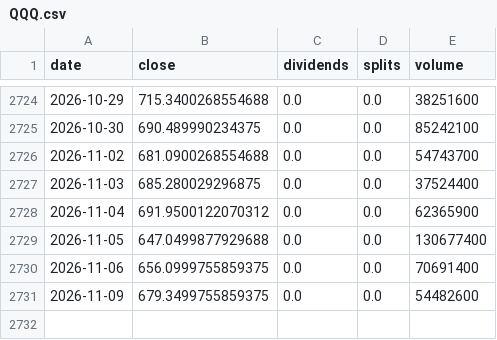
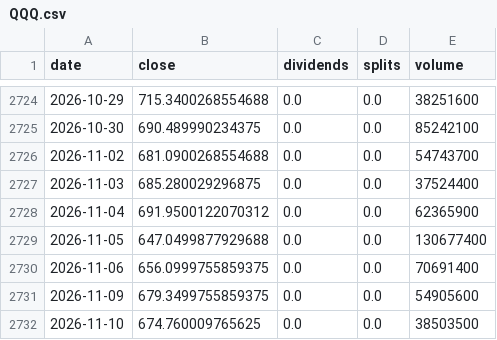
Before and after one commit to pintuwang/ETF, a CSV file: data/raw/QQQ.csv, drawn as a sheet; only a part is shown, gaps mark what is left out.

```diff
--- a/data/raw/QQQ.csv
+++ b/data/raw/QQQ.csv
@@ -2730,2 +2730,3 @@ date,close,dividends,splits,volume
 2026-11-06,656.0999755859375,0.0,0.0,70691400
-2026-11-09,679.3499755859375,0.0,0.0,54482600
+2026-11-09,679.3499755859375,0.0,0.0,54905600
+2026-11-10,674.760009765625,0.0,0.0,38503500
```
Also changed, not shown: data/backfill_daily.csv, data/raw/RSP.csv, 9 other files.
